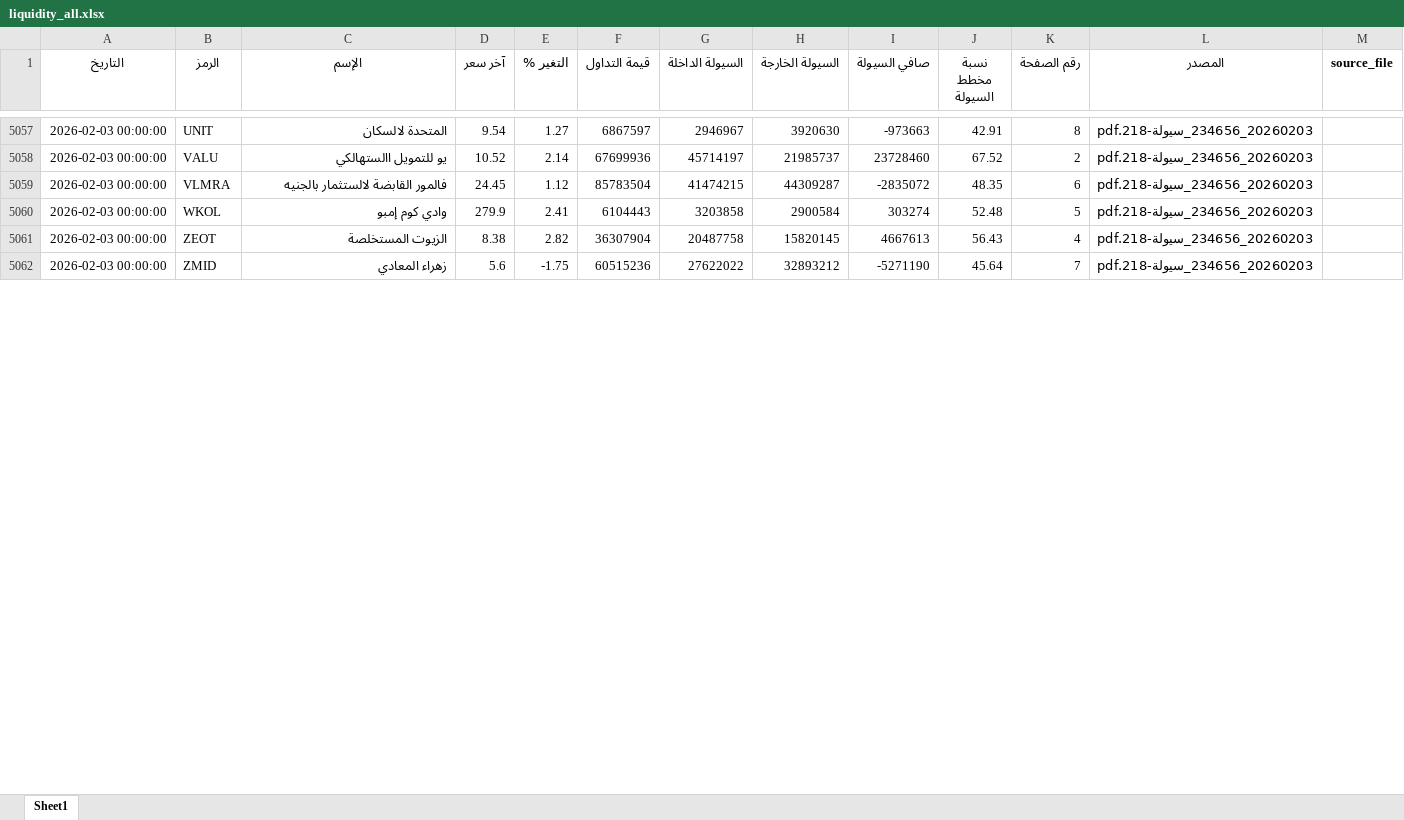
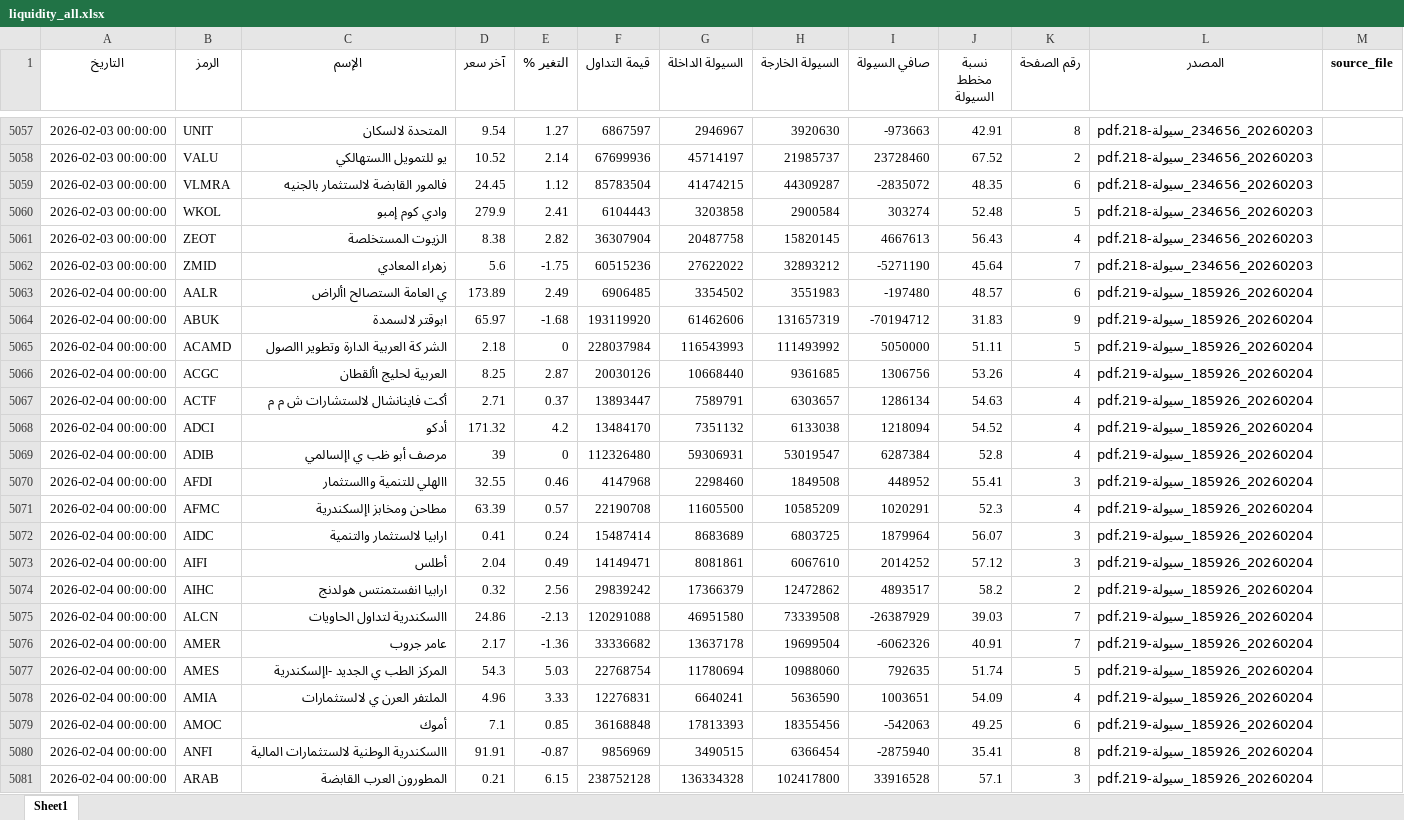
Before and after one commit to MahmoudElshaeer/egx-liquidity-dashboard, an Excel workbook: liquidity_all.xlsx, sheet Sheet1, drawn as a sheet; only a part is shown, gaps mark what is left out; values as stored, in another font and other column widths than the file's, no borders; the diff covers the shown part only; the diff names each change by its address in the sheet, - before the commit and + after, or states it on an @@ line.

Commit message:
Update liquidity data 2026-02-04

```diff
--- a/liquidity_all.xlsx (sheet Sheet1)
+++ b/liquidity_all.xlsx (sheet Sheet1)
+row 5063: 2026-02-04 00:00:00 | AALR | ي العامة الستصالح األراض | 173.89 | 2.49 | 6906485 | 3354502 | 3551983 | -197480 | 48.57 | 6 | 20260204_185926_سيولة-219.pdf
+row 5064: 2026-02-04 00:00:00 | ABUK | ابوقتر لالسمدة | 65.97 | -1.68 | 193119920 | 61462606 | 131657319 | -70194712 | 31.83 | 9 | 20260204_185926_سيولة-219.pdf
+row 5065: 2026-02-04 00:00:00 | ACAMD | الشر كة العربية الدارة وتطوير االصول | 2.18 | 0 | 228037984 | 116543993 | 111493992 | 5050000 | 51.11 | 5 | 20260204_185926_سيولة-219.pdf
+row 5066: 2026-02-04 00:00:00 | ACGC | العربية لحليج األقطان | 8.25 | 2.87 | 20030126 | 10668440 | 9361685 | 1306756 | 53.26 | 4 | 20260204_185926_سيولة-219.pdf
+row 5067: 2026-02-04 00:00:00 | ACTF | أكت فاينانشال لالستشارات ش م م | 2.71 | 0.37 | 13893447 | 7589791 | 6303657 | 1286134 | 54.63 | 4 | 20260204_185926_سيولة-219.pdf
+row 5068: 2026-02-04 00:00:00 | ADCI | أدكو | 171.32 | 4.2 | 13484170 | 7351132 | 6133038 | 1218094 | 54.52 | 4 | 20260204_185926_سيولة-219.pdf
+row 5069: 2026-02-04 00:00:00 | ADIB | مرصف أبو ظب ي اإلسالمي | 39 | 0 | 112326480 | 59306931 | 53019547 | 6287384 | 52.8 | 4 | 20260204_185926_سيولة-219.pdf
+row 5070: 2026-02-04 00:00:00 | AFDI | االهلي للتنمية واالستثمار | 32.55 | 0.46 | 4147968 | 2298460 | 1849508 | 448952 | 55.41 | 3 | 20260204_185926_سيولة-219.pdf
+row 5071: 2026-02-04 00:00:00 | AFMC | مطاحن ومخابز اإلسكندرية | 63.39 | 0.57 | 22190708 | 11605500 | 10585209 | 1020291 | 52.3 | 4 | 20260204_185926_سيولة-219.pdf
+row 5072: 2026-02-04 00:00:00 | AIDC | ارابيا لالستثمار والتنمية | 0.41 | 0.24 | 15487414 | 8683689 | 6803725 | 1879964 | 56.07 | 3 | 20260204_185926_سيولة-219.pdf
+row 5073: 2026-02-04 00:00:00 | AIFI | أطلس | 2.04 | 0.49 | 14149471 | 8081861 | 6067610 | 2014252 | 57.12 | 3 | 20260204_185926_سيولة-219.pdf
+row 5074: 2026-02-04 00:00:00 | AIHC | ارابيا انفستمنتس هولدنج | 0.32 | 2.56 | 29839242 | 17366379 | 12472862 | 4893517 | 58.2 | 2 | 20260204_185926_سيولة-219.pdf
+row 5075: 2026-02-04 00:00:00 | ALCN | االسكندرية لتداول الحاويات | 24.86 | -2.13 | 120291088 | 46951580 | 73339508 | -26387929 | 39.03 | 7 | 20260204_185926_سيولة-219.pdf
+row 5076: 2026-02-04 00:00:00 | AMER | عامر جروب | 2.17 | -1.36 | 33336682 | 13637178 | 19699504 | -6062326 | 40.91 | 7 | 20260204_185926_سيولة-219.pdf
+row 5077: 2026-02-04 00:00:00 | AMES | المركز الطب ي الجديد -اإلسكندرية | 54.3 | 5.03 | 22768754 | 11780694 | 10988060 | 792635 | 51.74 | 5 | 20260204_185926_سيولة-219.pdf
+row 5078: 2026-02-04 00:00:00 | AMIA | الملتفر العرن ي لالستثمارات | 4.96 | 3.33 | 12276831 | 6640241 | 5636590 | 1003651 | 54.09 | 4 | 20260204_185926_سيولة-219.pdf
+row 5079: 2026-02-04 00:00:00 | AMOC | أموك | 7.1 | 0.85 | 36168848 | 17813393 | 18355456 | -542063 | 49.25 | 6 | 20260204_185926_سيولة-219.pdf
+row 5080: 2026-02-04 00:00:00 | ANFI | االسكندرية الوطنية لالستثمارات المالية | 91.91 | -0.87 | 9856969 | 3490515 | 6366454 | -2875940 | 35.41 | 8 | 20260204_185926_سيولة-219.pdf
+row 5081: 2026-02-04 00:00:00 | ARAB | المطورون العرب القابضة | 0.21 | 6.15 | 238752128 | 136334328 | 102417800 | 33916528 | 57.1 | 3 | 20260204_185926_سيولة-219.pdf
```
Also changed, not shown: 130 added rows elsewhere in this sheet, 2 other files.
